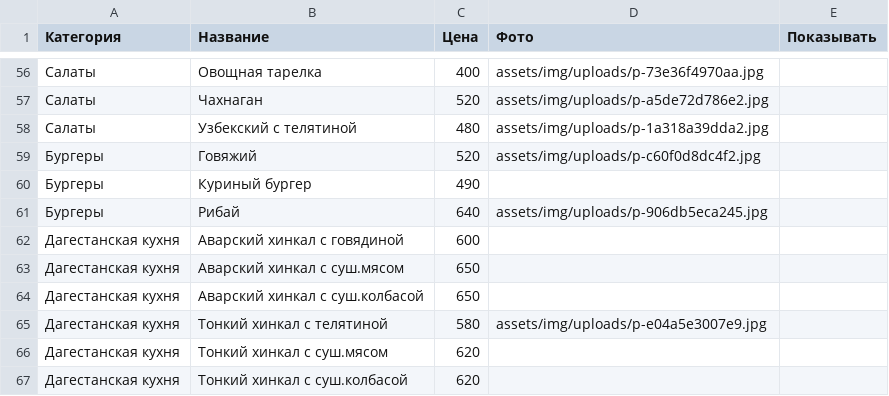
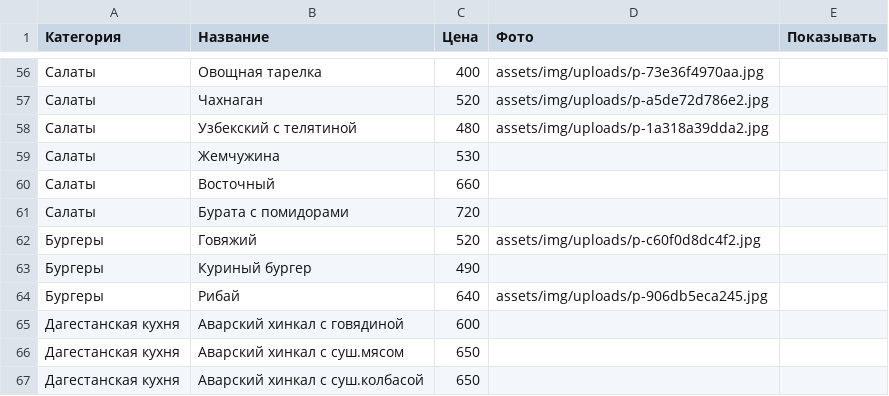
Before and after one commit to mogger112/ribay-steak-house, a CSV file: data/menu.csv, drawn as a sheet; only a part is shown, gaps mark what is left out; the shorter side is filled out with more unchanged rows; the diff names each change by its address in the sheet, - before the commit and + after, or states it on an @@ line.

Commit message:
Панель владельца: обновление меню

```diff
--- a/data/menu.csv
+++ b/data/menu.csv
+row 59: Салаты | Жемчужина | 530
+row 60: Салаты | Восточный | 660
+row 61: Салаты | Бурата с помидорами | 720
```
